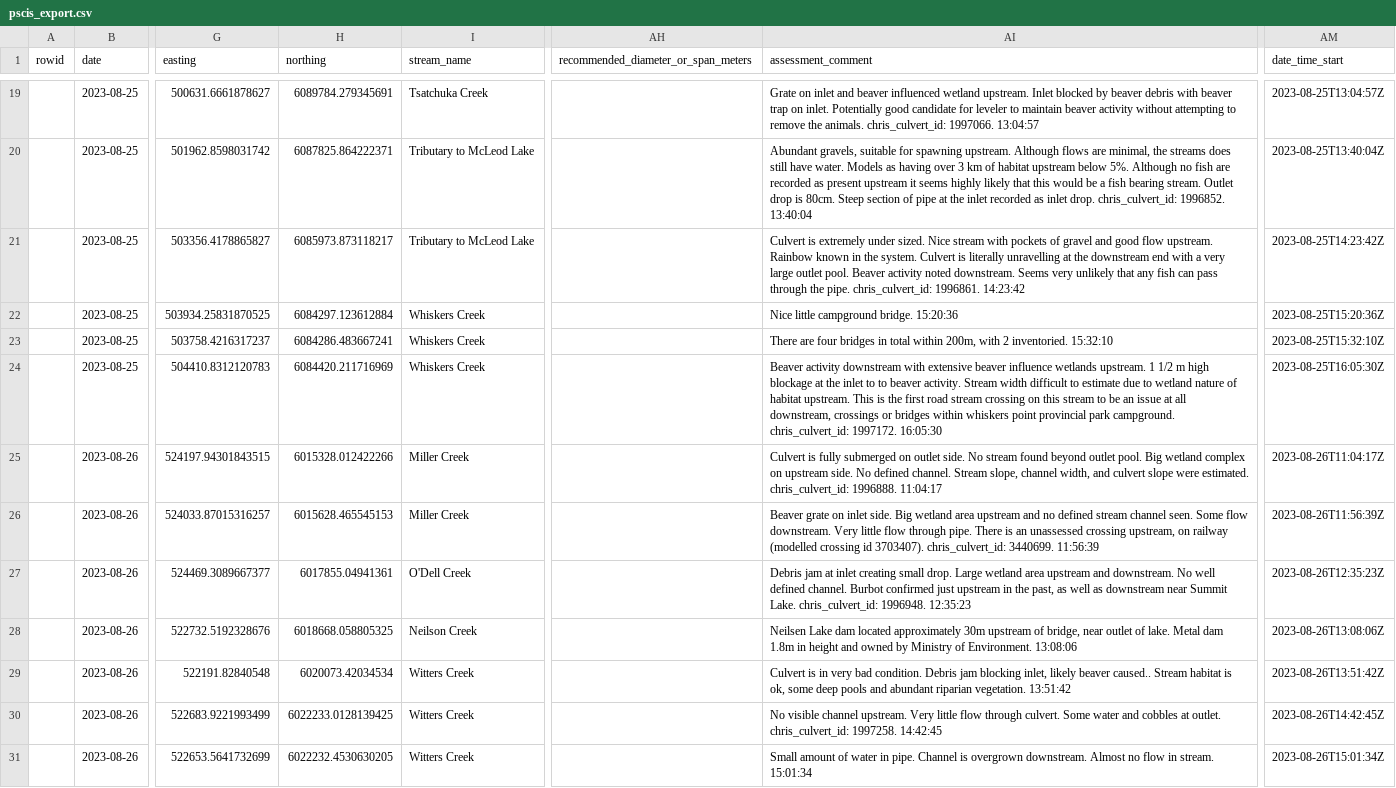
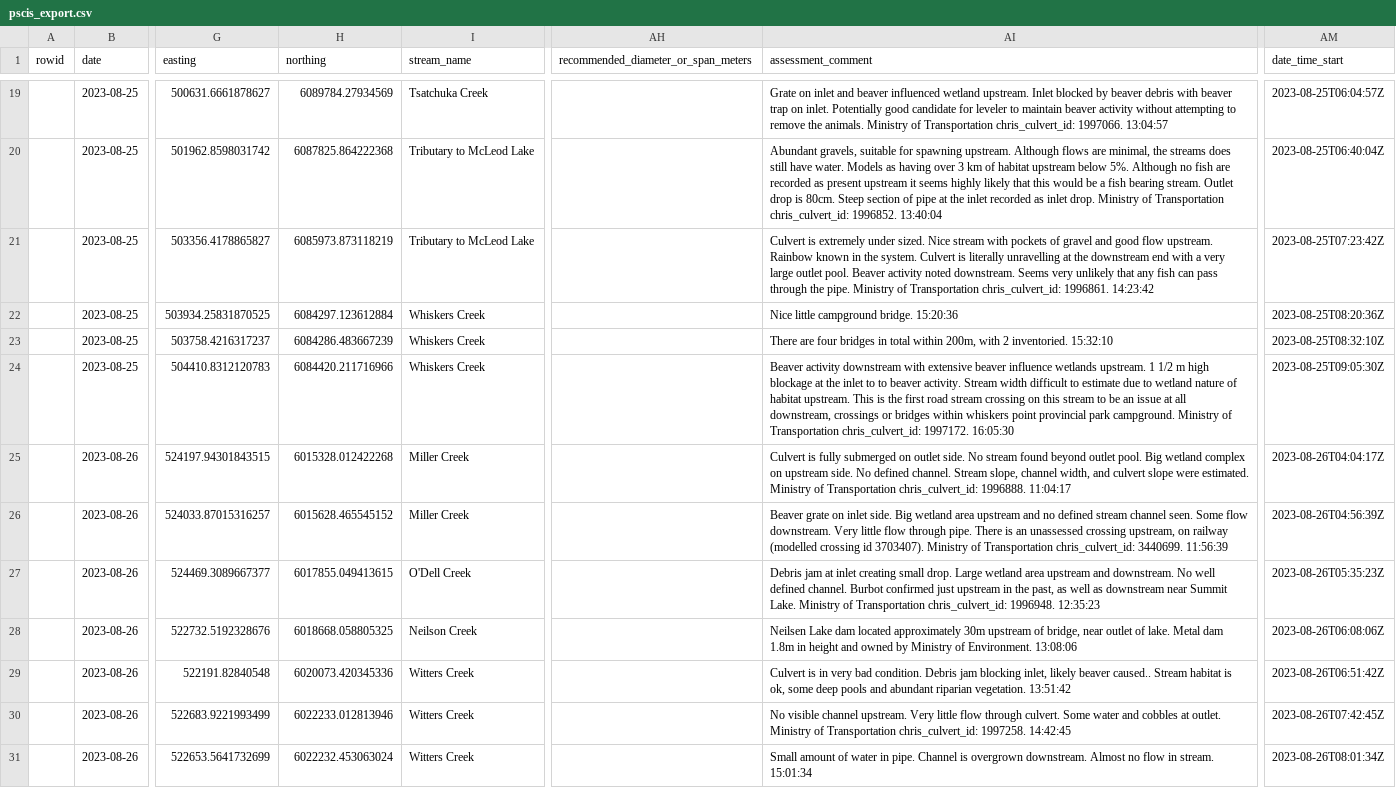
Before and after one commit to lucy-schick/fish_passage_peace_2023_reporting, a CSV file: data/dff/pscis_export.csv, drawn as a sheet; only a part is shown, gaps mark what is left out; the diff covers the shown part only; the diff names each change by its address in the sheet, - before the commit and + after, or states it on an @@ line.

```diff
--- a/data/dff/pscis_export.csv
+++ b/data/dff/pscis_export.csv
-H19 (northing): 6089784.279345691
+H19 (northing): 6089784.27934569
-AI19 (assessment_comment): …the animals. chris_culvert_id: 1997066.…
+AI19 (assessment_comment): …the animals. Ministry of Transportation chris_culvert_id: 1997066.…
-AM19 (date_time_start): 2023-08-25T13:04:57Z
+AM19 (date_time_start): 2023-08-25T06:04:57Z
-H20 (northing): 6087825.864222371
+H20 (northing): 6087825.864222368
-AI20 (assessment_comment): …inlet drop. chris_culvert_id: 1996852.…
+AI20 (assessment_comment): …inlet drop. Ministry of Transportation chris_culvert_id: 1996852.…
-AM20 (date_time_start): 2023-08-25T13:40:04Z
+AM20 (date_time_start): 2023-08-25T06:40:04Z
-H21 (northing): 6085973.873118217
+H21 (northing): 6085973.873118219
-AI21 (assessment_comment): …the pipe. chris_culvert_id: 1996861.…
+AI21 (assessment_comment): …the pipe. Ministry of Transportation chris_culvert_id: 1996861.…
-AM21 (date_time_start): 2023-08-25T14:23:42Z
+AM21 (date_time_start): 2023-08-25T07:23:42Z
-AM22 (date_time_start): 2023-08-25T15:20:36Z
+AM22 (date_time_start): 2023-08-25T08:20:36Z
-H23 (northing): 6084286.483667241
+H23 (northing): 6084286.483667239
-AM23 (date_time_start): 2023-08-25T15:32:10Z
+AM23 (date_time_start): 2023-08-25T08:32:10Z
-H24 (northing): 6084420.211716969
+H24 (northing): 6084420.211716966
-AI24 (assessment_comment): …park campground. chris_culvert_id: 1997172.…
+AI24 (assessment_comment): …park campground. Ministry of Transportation chris_culvert_id: 1997172.…
-AM24 (date_time_start): 2023-08-25T16:05:30Z
+AM24 (date_time_start): 2023-08-25T09:05:30Z
-H25 (northing): 6015328.012422266
+H25 (northing): 6015328.012422268
-AI25 (assessment_comment): …were estimated. chris_culvert_id: 1996888.…
+AI25 (assessment_comment): …were estimated. Ministry of Transportation chris_culvert_id: 1996888.…
-AM25 (date_time_start): 2023-08-26T11:04:17Z
+AM25 (date_time_start): 2023-08-26T04:04:17Z
-H26 (northing): 6015628.465545153
+H26 (northing): 6015628.465545152
-AI26 (assessment_comment): …id 3703407). chris_culvert_id: 3440699.…
+AI26 (assessment_comment): …id 3703407). Ministry of Transportation chris_culvert_id: 3440699.…
-AM26 (date_time_start): 2023-08-26T11:56:39Z
+AM26 (date_time_start): 2023-08-26T04:56:39Z
-H27 (northing): 6017855.04941361
+H27 (northing): 6017855.049413615
-AI27 (assessment_comment): …Summit Lake. chris_culvert_id: 1996948.…
+AI27 (assessment_comment): …Summit Lake. Ministry of Transportation chris_culvert_id: 1996948.…
-AM27 (date_time_start): 2023-08-26T12:35:23Z
+AM27 (date_time_start): 2023-08-26T05:35:23Z
-AM28 (date_time_start): 2023-08-26T13:08:06Z
+AM28 (date_time_start): 2023-08-26T06:08:06Z
-H29 (northing): 6020073.42034534
+H29 (northing): 6020073.420345336
-AM29 (date_time_start): 2023-08-26T13:51:42Z
+AM29 (date_time_start): 2023-08-26T06:51:42Z
-H30 (northing): 6022233.0128139425
+H30 (northing): 6022233.012813946
-AI30 (assessment_comment): …at outlet. chris_culvert_id: 1997258.…
+AI30 (assessment_comment): …at outlet. Ministry of Transportation chris_culvert_id: 1997258.…
-AM30 (date_time_start): 2023-08-26T14:42:45Z
+AM30 (date_time_start): 2023-08-26T07:42:45Z
-H31 (northing): 6022232.4530630205
+H31 (northing): 6022232.453063024
-AM31 (date_time_start): 2023-08-26T15:01:34Z
+AM31 (date_time_start): 2023-08-26T08:01:34Z
```
Also changed, not shown: 129 edited cells elsewhere in this file.
